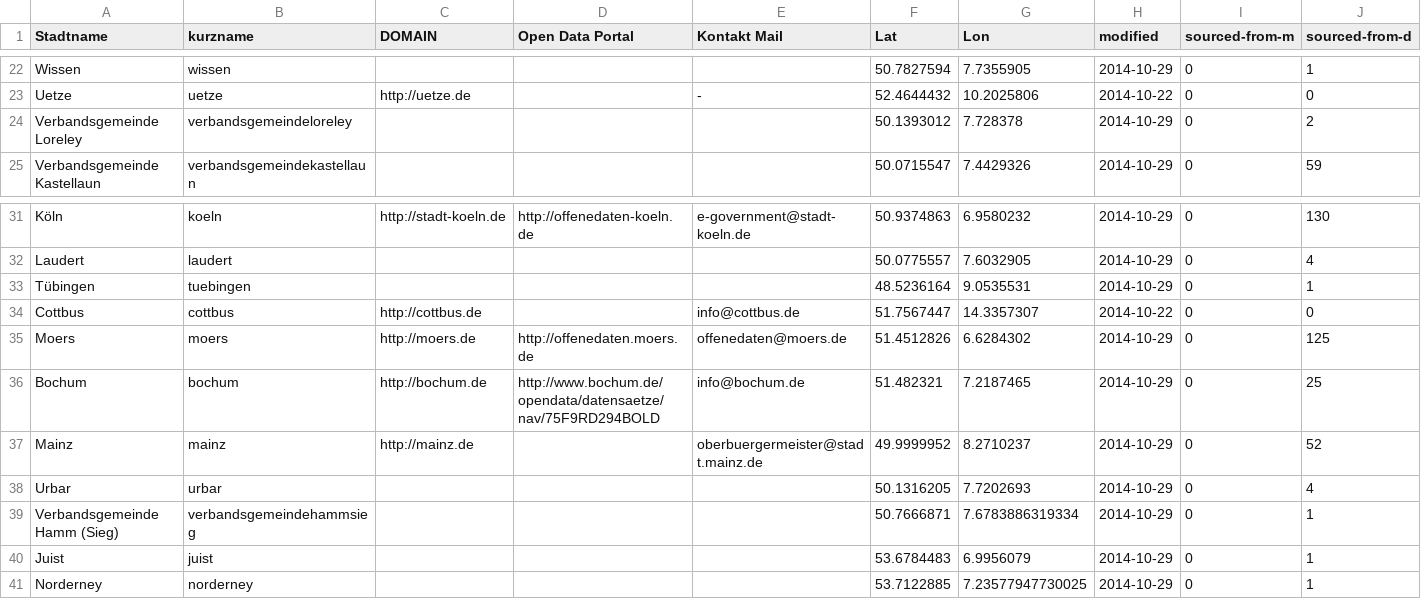
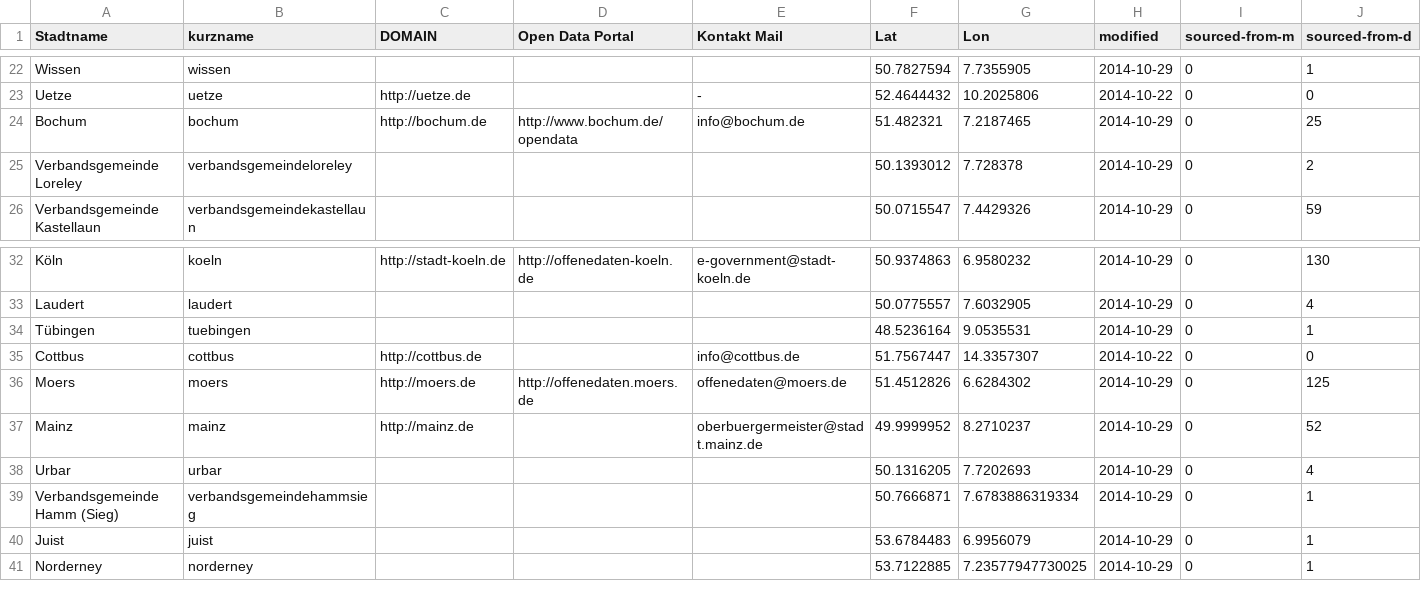
Before and after one commit to okfde/odmonitormap, a CSV file: data/index.csv, drawn as a sheet; only a part is shown, gaps mark what is left out; removed rows and columns are numbered as before the commit, all else as after; rows hold the shown columns only; the diff names each change by its address in the sheet, - before the commit and + after, or states it on an @@ line.

```diff
--- a/data/index.csv
+++ b/data/index.csv
+row 24: Bochum | bochum | http://bochum.de | http://www.bochum.de/opendata | info@bochum.de | 51.482321 | 7.2187465 | 2014-10-29 | 0 | 25
-row 36: Bochum | bochum | http://bochum.de | http://www.bochum.de/opendata/datensaetze/nav/75F9RD294BOLD | info@bochum.de | 51.482321 | 7.2187465 | 2014-10-29 | 0 | 25
```
Also changed, not shown: data/berlin.csv.
